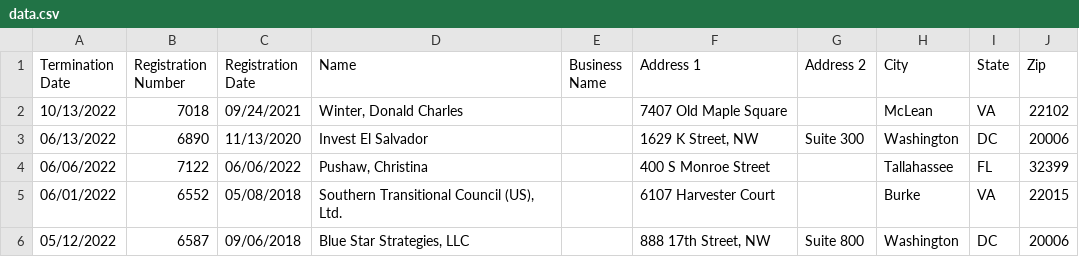
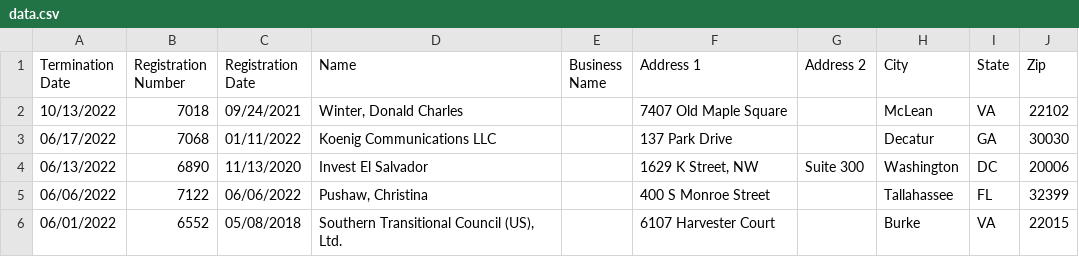
Before and after one commit to markschaver/FARA-Terminated, a CSV file: data.csv, drawn as a sheet; only a part is shown; the shorter side is filled out with more unchanged rows.

Commit message:
Flat: latest data (2022-07-27T08:24:48.726Z) {   "date": "2022-07-27T08:24:48.726Z",   "files": [     {       "name": "data.csv",       "deltaBytes": 6210,       "source": "https://efile.fara.gov/api/v1/Registrants/csv/Terminated"     }   ] }

```diff
--- a/data.csv
+++ b/data.csv
@@ -2,2 +2,3 @@
 "10/13/2022","7018","09/24/2021","Winter, Donald Charles","","7407 Old Maple Square","","McLean","VA"," 22102"
+"06/17/2022","7068","01/11/2022","Koenig Communications LLC","","137 Park Drive","","Decatur","GA","30030"
 "06/13/2022","6890","11/13/2020","Invest El Salvador","","1629 K Street, NW","Suite 300","Washington","DC","20006"
```
